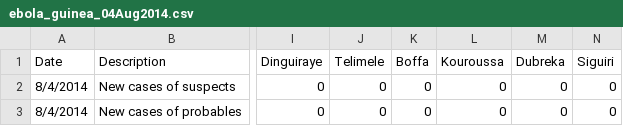
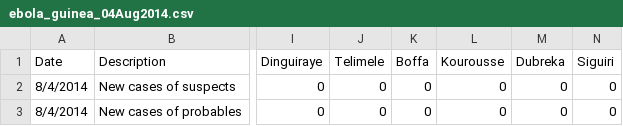
Before and after one commit to cmrivers/ebola, a CSV file: guinea_data/ebola_guinea_04Aug2014.csv, drawn as a sheet; only a part is shown, gaps mark what is left out; the diff names each change by its address in the sheet, - before the commit and + after, or states it on an @@ line.

Commit message:
Fix location typo

```diff
--- a/guinea_data/ebola_guinea_04Aug2014.csv
+++ b/guinea_data/ebola_guinea_04Aug2014.csv
-L1: Kouroussa
+L1: Kourousse
```
